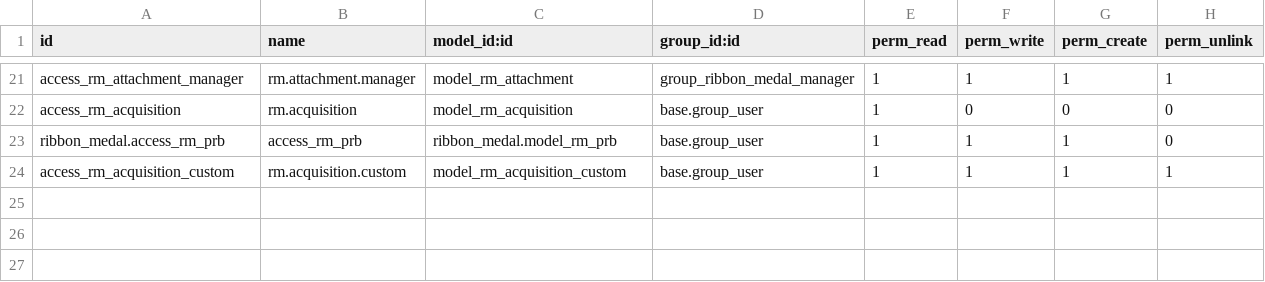
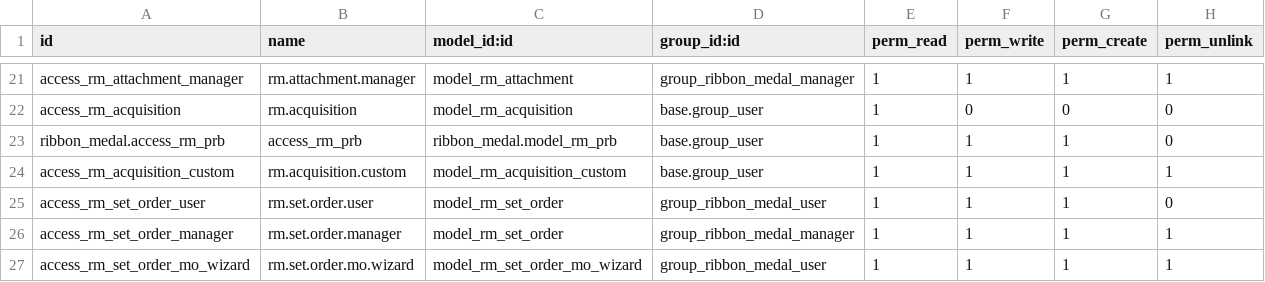
Before and after one commit to Khanstore/ribbon_medal, a CSV file: security/ir.model.access.csv, drawn as a sheet; only a part is shown, gaps mark what is left out; the diff names each change by its address in the sheet, - before the commit and + after, or states it on an @@ line.

Commit message:
Integrate Manufacturing for Ribbon Rack orders
Add Manufacturing integration to produce per-person Ribbon Racks: bump module version and add mrp to dependencies; introduce mrp_production inheritance and add a resilient product creation helper in rm.decoration to handle required DB fields. Heavily refactor rm.set.order into a Ribbon Rack-focused model that builds a per-person BoM (ribbons + mounting kathi), creates/confirm MOs and exposes a MO wizard. Update data (products, sequence), JS ribbon rack sorting/image logic, views/menus (generate button, wizard view), search/list/form fields, PRB/res_person sorting and action, and add IR model access rules for new models.

```diff
--- a/security/ir.model.access.csv
+++ b/security/ir.model.access.csv
+row 25: access_rm_set_order_user | rm.set.order.user | model_rm_set_order | group_ribbon_medal_user | 1 | 1 | 1 | 0
+row 26: access_rm_set_order_manager | rm.set.order.manager | model_rm_set_order | group_ribbon_medal_manager | 1 | 1 | 1 | 1
+row 27: access_rm_set_order_mo_wizard | rm.set.order.mo.wizard | model_rm_set_order_mo_wizard | group_ribbon_medal_user | 1 | 1 | 1 | 1
```
Also changed, not shown: 12 other files.
